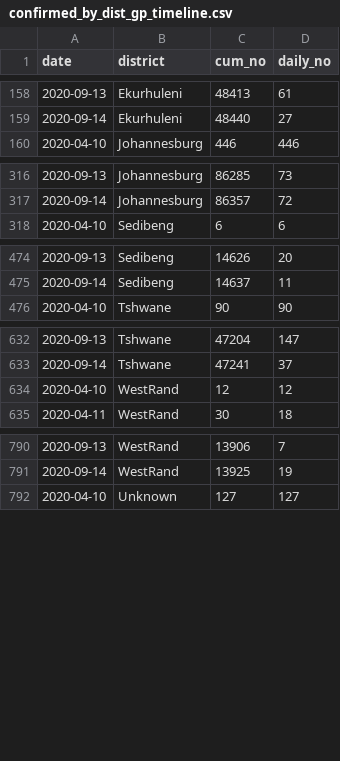
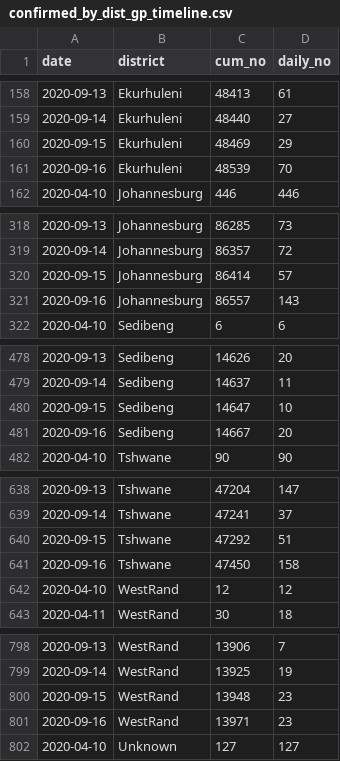
Before and after one commit to SimonRosen173/Covid19SAData, a CSV file: data/confirmed_by_dist_gp_timeline.csv, drawn as a sheet; only a part is shown, gaps mark what is left out; the diff covers the shown part only; the diff names each change by its address in the sheet, - before the commit and + after, or states it on an @@ line.

Commit message:
[auto] Data updated - 2020-09-18  8:00:20.87

```diff
--- a/data/confirmed_by_dist_gp_timeline.csv
+++ b/data/confirmed_by_dist_gp_timeline.csv
+row 160: 2020-09-15 | Ekurhuleni | 48469 | 29
+row 161: 2020-09-16 | Ekurhuleni | 48539 | 70
+row 320: 2020-09-15 | Johannesburg | 86414 | 57
+row 321: 2020-09-16 | Johannesburg | 86557 | 143
+row 480: 2020-09-15 | Sedibeng | 14647 | 10
+row 481: 2020-09-16 | Sedibeng | 14667 | 20
+row 640: 2020-09-15 | Tshwane | 47292 | 51
+row 641: 2020-09-16 | Tshwane | 47450 | 158
+row 800: 2020-09-15 | WestRand | 13948 | 23
+row 801: 2020-09-16 | WestRand | 13971 | 23
```
Also changed, not shown: 2 added rows elsewhere in this file, data/gen_data.csv, 36 other files.
